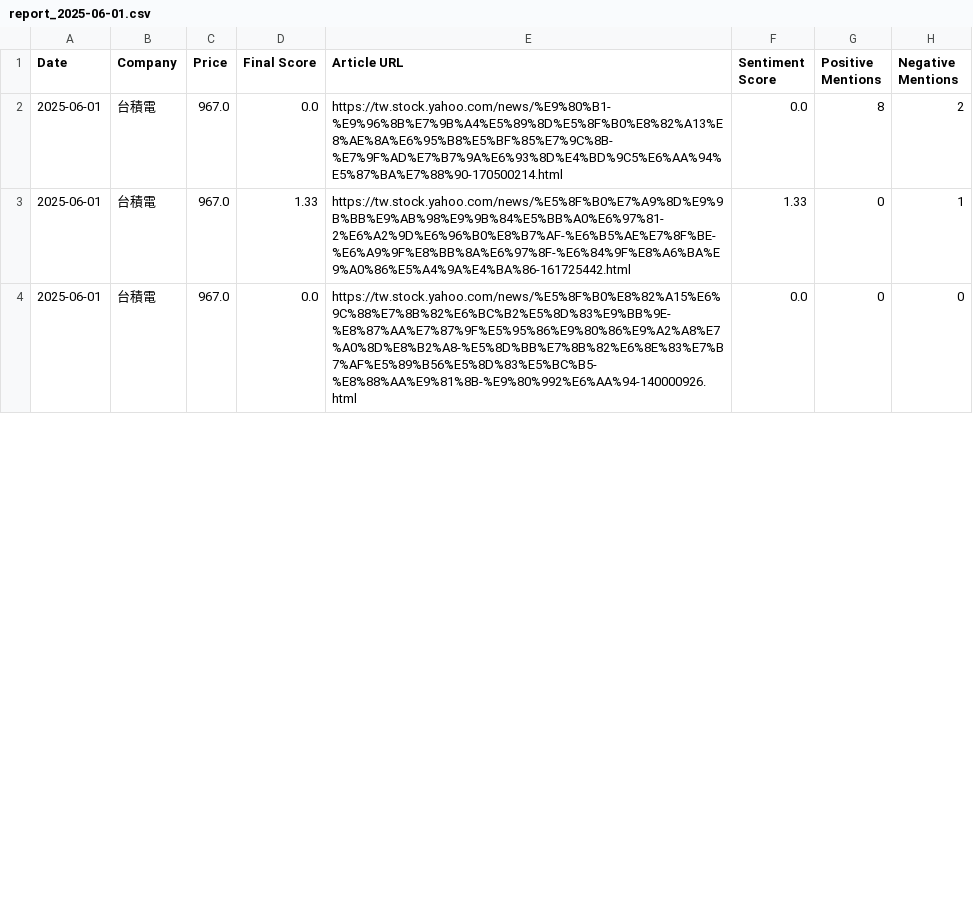
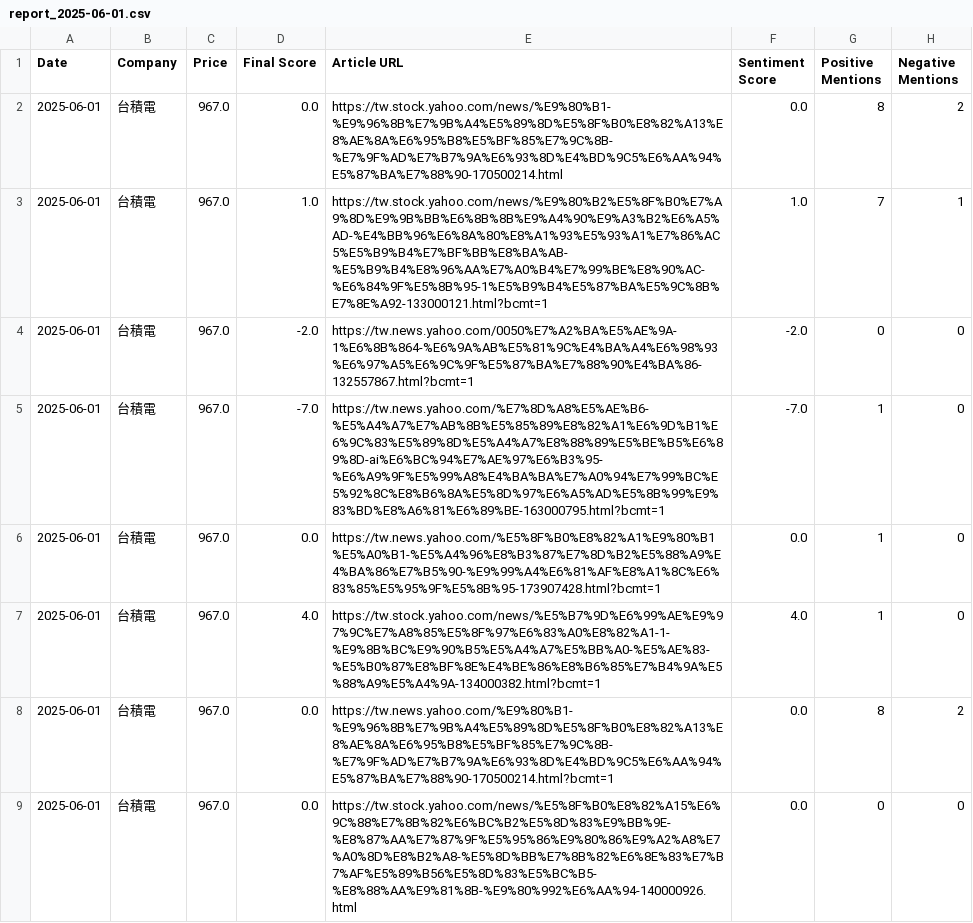
Before and after one commit to altekACS/altekACS.github.io, a CSV file: DailyShare/data/report_2025-06-01.csv, drawn as a sheet; only a part is shown; the diff covers the shown part only.

Commit message:
Update report: 2025-06-01

```diff
--- a/DailyShare/data/report_2025-06-01.csv
+++ b/DailyShare/data/report_2025-06-01.csv
@@ -2,3 +2,8 @@ Date,Company,Price,Final Score,Article URL,Sentiment Score,Positive Mentions,Neg
 2025-06-01,台積電,967.0,0.0,https://tw.stock.yahoo.com/news/%E9%80%B1-%E9%96%8B%E7%9B%A4%E5%89%8D%E5%8F%B0%E8%82%A13%E8%AE%8A%E6%95%B8%E5%BF%85%E7%9C%8B-%E7%9F%AD%E7%B7%9A%E6%93%8D%E4%BD%9C5%E6%AA%94%E5%87%BA%E7%88%90-170500214.html,0.0,8,2
-2025-06-01,台積電,967.0,1.33,https://tw.stock.yahoo.com/news/%E5%8F%B0%E7%A9%8D%E9%9B%BB%E9%AB%98%E9%9B%84%E5%BB%A0%E6%97%81-2%E6%A2%9D%E6%96%B0%E8%B7%AF-%E6%B5%AE%E7%8F%BE-%E6%A9%9F%E8%BB%8A%E6%97%8F-%E6%84%9F%E8%A6%BA%E9%A0%86%E5%A4%9A%E4%BA%86-161725442.html,1.33,0,1
+2025-06-01,台積電,967.0,1.0,https://tw.stock.yahoo.com/news/%E9%80%B2%E5%8F%B0%E7%A9%8D%E9%9B%BB%E6%8B%8B%E9%A4%90%E9%A3%B2%E6%A5%AD-%E4%BB%96%E6%8A%80%E8%A1%93%E5%93%A1%E7%86%AC5%E5%B9%B4%E7%BF%BB%E8%BA%AB-%E5%B9%B4%E8%96%AA%E7%A0%B4%E7%99%BE%E8%90%AC-%E6%84%9F%E5%8B%95-1%E5%B9%B4%E5%87%BA%E5%9C%8B%E7%8E%A92-133000121.html?bcmt=1,1.0,7,1
+2025-06-01,台積電,967.0,-2.0,https://tw.news.yahoo.com/0050%E7%A2%BA%E5%AE%9A-1%E6%8B%864-%E6%9A%AB%E5%81%9C%E4%BA%A4%E6%98%93%E6%97%A5%E6%9C%9F%E5%87%BA%E7%88%90%E4%BA%86-132557867.html?bcmt=1,-2.0,0,0
+2025-06-01,台積電,967.0,-7.0,https://tw.news.yahoo.com/%E7%8D%A8%E5%AE%B6-%E5%A4%A7%E7%AB%8B%E5%85%89%E8%82%A1%E6%9D%B1%E6%9C%83%E5%89%8D%E5%A4%A7%E8%88%89%E5%BE%B5%E6%89%8D-ai%E6%BC%94%E7%AE%97%E6%B3%95-%E6%A9%9F%E5%99%A8%E4%BA%BA%E7%A0%94%E7%99%BC%E5%92%8C%E8%B6%8A%E5%8D%97%E6%A5%AD%E5%8B%99%E9%83%BD%E8%A6%81%E6%89%BE-163000795.html?bcmt=1,-7.0,1,0
+2025-06-01,台積電,967.0,0.0,https://tw.news.yahoo.com/%E5%8F%B0%E8%82%A1%E9%80%B1%E5%A0%B1-%E5%A4%96%E8%B3%87%E7%8D%B2%E5%88%A9%E4%BA%86%E7%B5%90-%E9%99%A4%E6%81%AF%E8%A1%8C%E6%83%85%E5%95%9F%E5%8B%95-173907428.html?bcmt=1,0.0,1,0
+2025-06-01,台積電,967.0,4.0,https://tw.stock.yahoo.com/news/%E5%B7%9D%E6%99%AE%E9%97%9C%E7%A8%85%E5%8F%97%E6%83%A0%E8%82%A1-1-%E9%8B%BC%E9%90%B5%E5%A4%A7%E5%BB%A0-%E5%AE%83-%E5%B0%87%E8%BF%8E%E4%BE%86%E8%B6%85%E7%B4%9A%E5%88%A9%E5%A4%9A-134000382.html?bcmt=1,4.0,1,0
+2025-06-01,台積電,967.0,0.0,https://tw.news.yahoo.com/%E9%80%B1-%E9%96%8B%E7%9B%A4%E5%89%8D%E5%8F%B0%E8%82%A13%E8%AE%8A%E6%95%B8%E5%BF%85%E7%9C%8B-%E7%9F%AD%E7%B7%9A%E6%93%8D%E4%BD%9C5%E6%AA%94%E5%87%BA%E7%88%90-170500214.html?bcmt=1,0.0,8,2
 2025-06-01,台積電,967.0,0.0,https://tw.stock.yahoo.com/news/%E5%8F%B0%E8%82%A15%E6%9C%88%E7%8B%82%E6%BC%B2%E5%8D%83%E9%BB%9E-%E8%87%AA%E7%87%9F%E5%95%86%E9%80%86%E9%A2%A8%E7%A0%8D%E8%B2%A8-%E5%8D%BB%E7%8B%82%E6%8E%83%E7%B7%AF%E5%89%B56%E5%8D%83%E5%BC%B5-%E8%88%AA%E9%81%8B-%E9%80%992%E6%AA%94-140000926.html,0.0,0,0
```
Also changed, not shown: 11 added rows, 5 removed rows, 19 moved rows and 23 edited cells elsewhere in this file, 2 other files.
